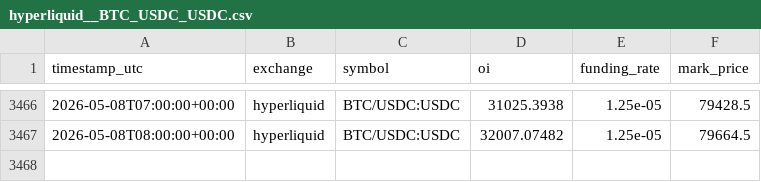
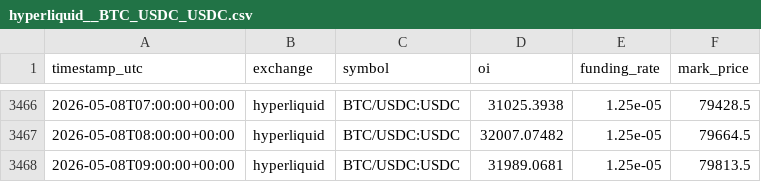
Before and after one commit to sunsiyuan/trade-signal-bot, a CSV file: data/oi_history/hyperliquid__BTC_USDC_USDC.csv, drawn as a sheet; only a part is shown, gaps mark what is left out.

```diff
--- a/data/oi_history/hyperliquid__BTC_USDC_USDC.csv
+++ b/data/oi_history/hyperliquid__BTC_USDC_USDC.csv
@@ -3467 +3467,2 @@ timestamp_utc,exchange,symbol,oi,funding_rate,mark_price
 2026-05-08T08:00:00+00:00,hyperliquid,BTC/USDC:USDC,32007.07482,1.25e-05,79664.5
+2026-05-08T09:00:00+00:00,hyperliquid,BTC/USDC:USDC,31989.0681,1.25e-05,79813.5
```
Also changed, not shown: data/oi_history/hyperliquid__AAVE_USDC_USDC.csv, data/oi_history/hyperliquid__ETH_USDC_USDC.csv, 2 other files.
